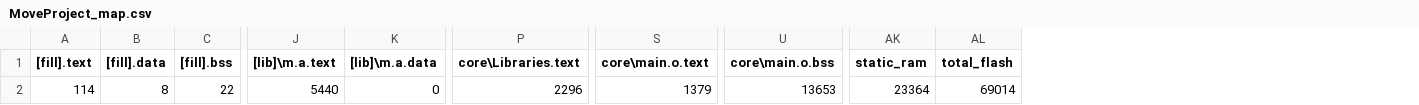
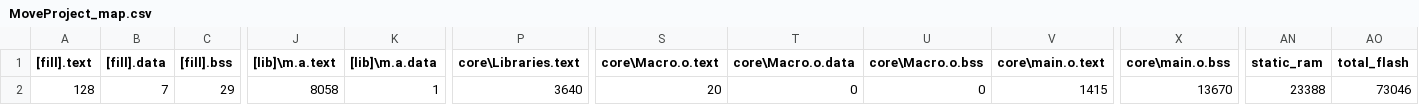
Before and after one commit to surpace0924/MoveProject, a CSV file: BUILD/NUCLEO_F446RE/GCC_ARM/MoveProject_map.csv, drawn as a sheet; only a part is shown, gaps mark what is left out; addresses are those after the commit; the diff names each change by its address in the sheet, - before the commit and + after, or states it on an @@ line.

```diff
--- a/BUILD/NUCLEO_F446RE/GCC_ARM/MoveProject_map.csv
+++ b/BUILD/NUCLEO_F446RE/GCC_ARM/MoveProject_map.csv
+column S (core\Macro.o.text), row 2: 20
+column T (core\Macro.o.data), row 2: 0
+column U (core\Macro.o.bss), row 2: 0
-A2 ([fill].text): 114
+A2 ([fill].text): 128
-B2 ([fill].data): 8
+B2 ([fill].data): 7
-C2 ([fill].bss): 22
+C2 ([fill].bss): 29
-J2 ([lib]\m.a.text): 5440
+J2 ([lib]\m.a.text): 8058
-K2 ([lib]\m.a.data): 0
+K2 ([lib]\m.a.data): 1
-P2 (core\Libraries.text): 2296
+P2 (core\Libraries.text): 3640
-V2 (core\main.o.text): 1379
+V2 (core\main.o.text): 1415
-X2 (core\main.o.bss): 13653
+X2 (core\main.o.bss): 13670
-AN2 (static_ram): 23364
+AN2 (static_ram): 23388
-AO2 (total_flash): 69014
+AO2 (total_flash): 73046
```
Also changed, not shown: 16 other files.
